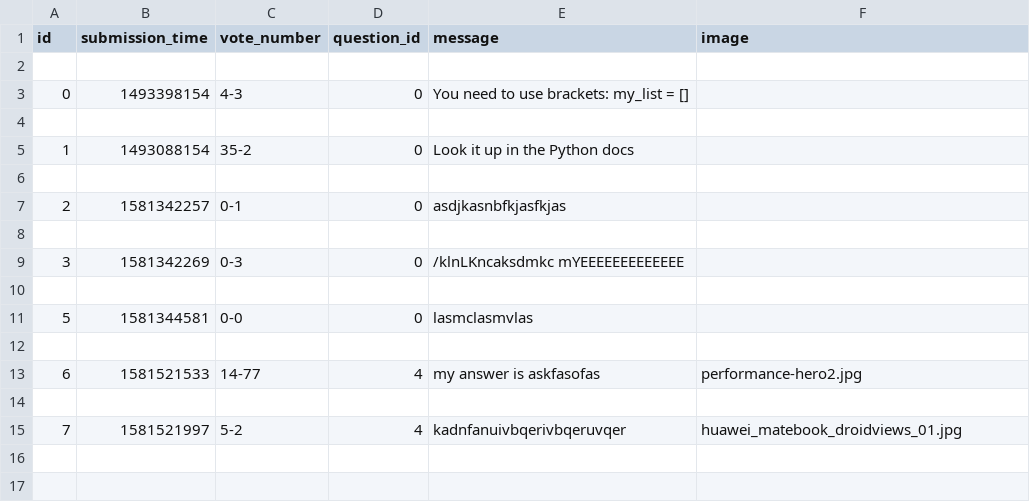
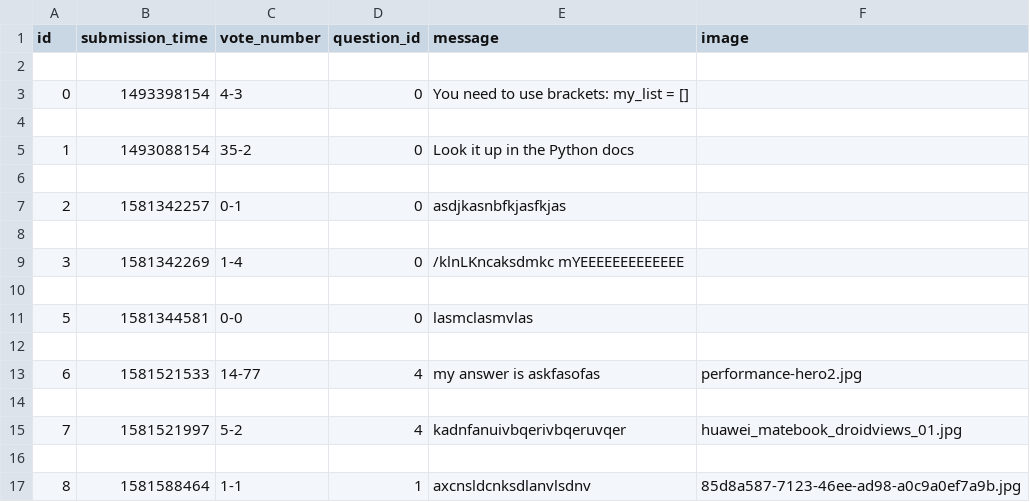
Before and after one commit to BogdanGheboianu/ask-mate-python, a CSV file: sample_data/answer.csv, drawn as a sheet.

```diff
--- a/sample_data/answer.csv
+++ b/sample_data/answer.csv
@@ -8,3 +8,3 @@ id,submission_time,vote_number,question_id,message,image
 
-3,1581342269,0-3,0,/klnLKncaksdmkc mYEEEEEEEEEEEEE,
+3,1581342269,1-4,0,/klnLKncaksdmkc mYEEEEEEEEEEEEE,
 
@@ -15 +15,3 @@ id,submission_time,vote_number,question_id,message,image
 7,1581521997,5-2,4,kadnfanuivbqerivbqeruvqer,huawei_matebook_droidviews_01.jpg
+
+8,1581588464,1-1,1,axcnsldcnksdlanvlsdnv,85d8a587-7123-46ee-ad98-a0c9a0ef7a9b.jpg
```
Also changed, not shown: sample_data/question.csv, 4 other files.
